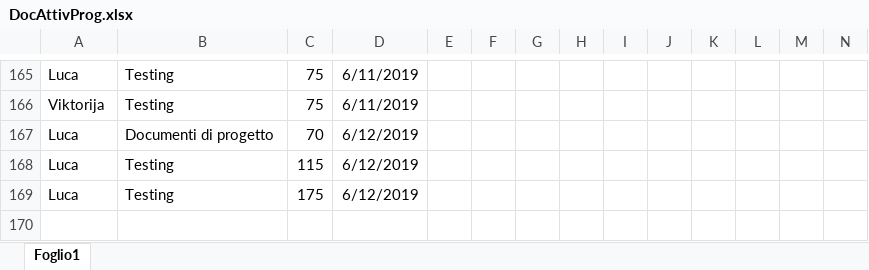
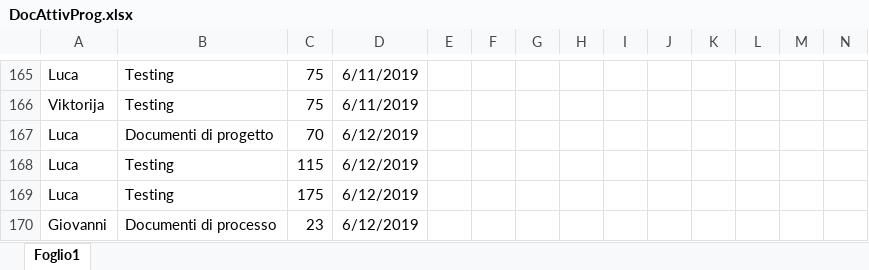
Before and after one commit to Gruppo-Ingegneria-Del-Software-2/Progetto, an Excel workbook: Documentazione/Attività sul progetto/DocAttivProg.xlsx, sheet Foglio1, drawn as a sheet; only a part is shown, gaps mark what is left out; values as stored, in another font and other column widths than the file's, no borders; rows hold the shown columns only; the diff covers the shown part only; the diff names each change by its address in the sheet, - before the commit and + after, or states it on an @@ line.

```diff
--- a/Documentazione/Attività sul progetto/DocAttivProg.xlsx (sheet Foglio1)
+++ b/Documentazione/Attività sul progetto/DocAttivProg.xlsx (sheet Foglio1)
+row 170: Giovanni | Documenti di processo | 23 | 6/12/2019
```
Also changed, not shown: 20 edited cells elsewhere in this sheet, 5 other files.
